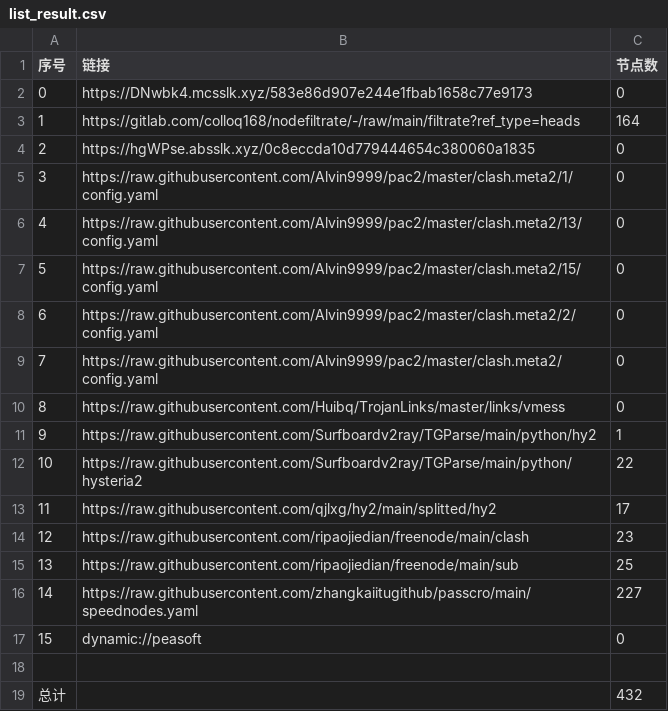
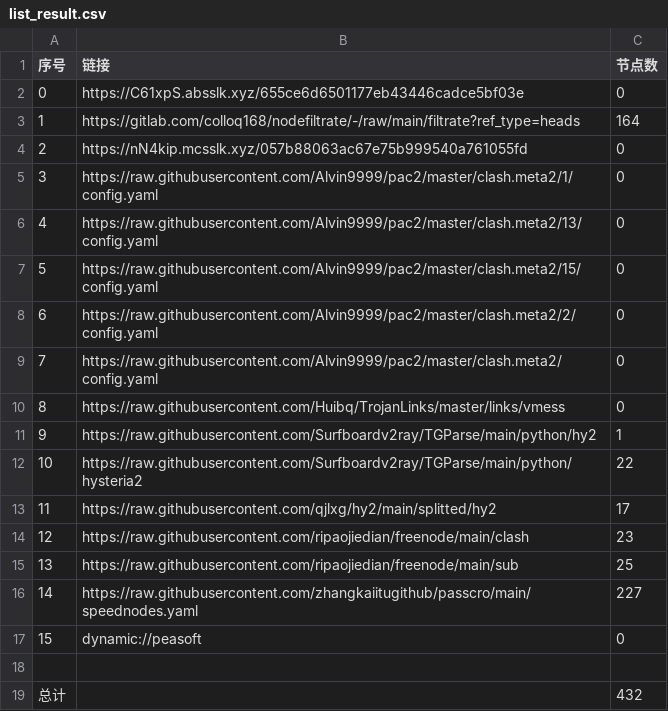
Before and after one commit to wokaotianshi123/NoMoreWalls, a CSV file: list_result.csv, drawn as a sheet.

```diff
--- a/list_result.csv
+++ b/list_result.csv
@@ -1,5 +1,5 @@
 序号,链接,节点数
-0,https://DNwbk4.mcsslk.xyz/583e86d907e244e1fbab1658c77e9173,0
+0,https://C61xpS.absslk.xyz/655ce6d6501177eb43446cadce5bf03e,0
 1,https://gitlab.com/colloq168/nodefiltrate/-/raw/main/filtrate?ref_type=heads,164
-2,https://hgWPse.absslk.xyz/0c8eccda10d779444654c380060a1835,0
+2,https://nN4kip.mcsslk.xyz/057b88063ac67e75b999540a761055fd,0
 3,https://raw.githubusercontent.com/Alvin9999/pac2/master/clash.meta2/1/config.yaml,0
```
Also changed, not shown: 5 other files.
